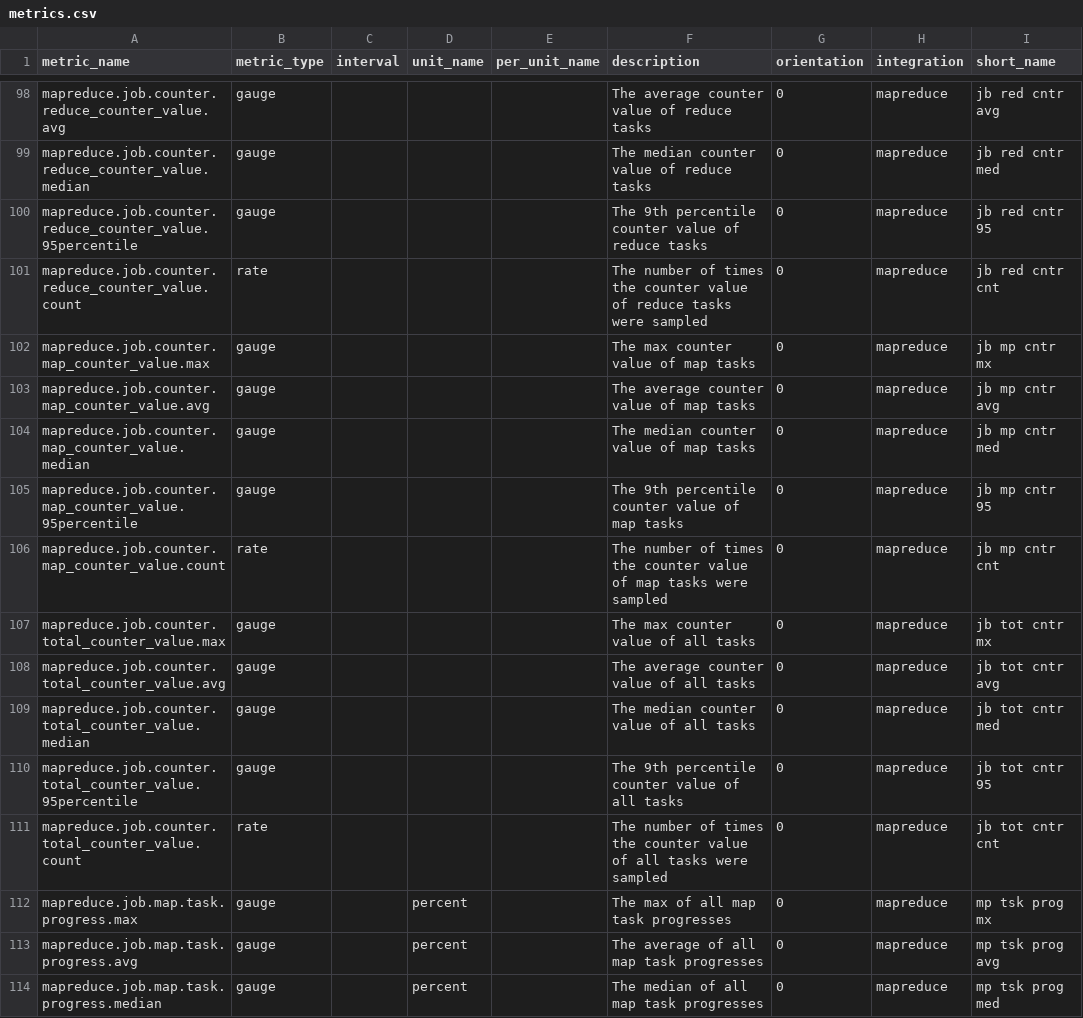
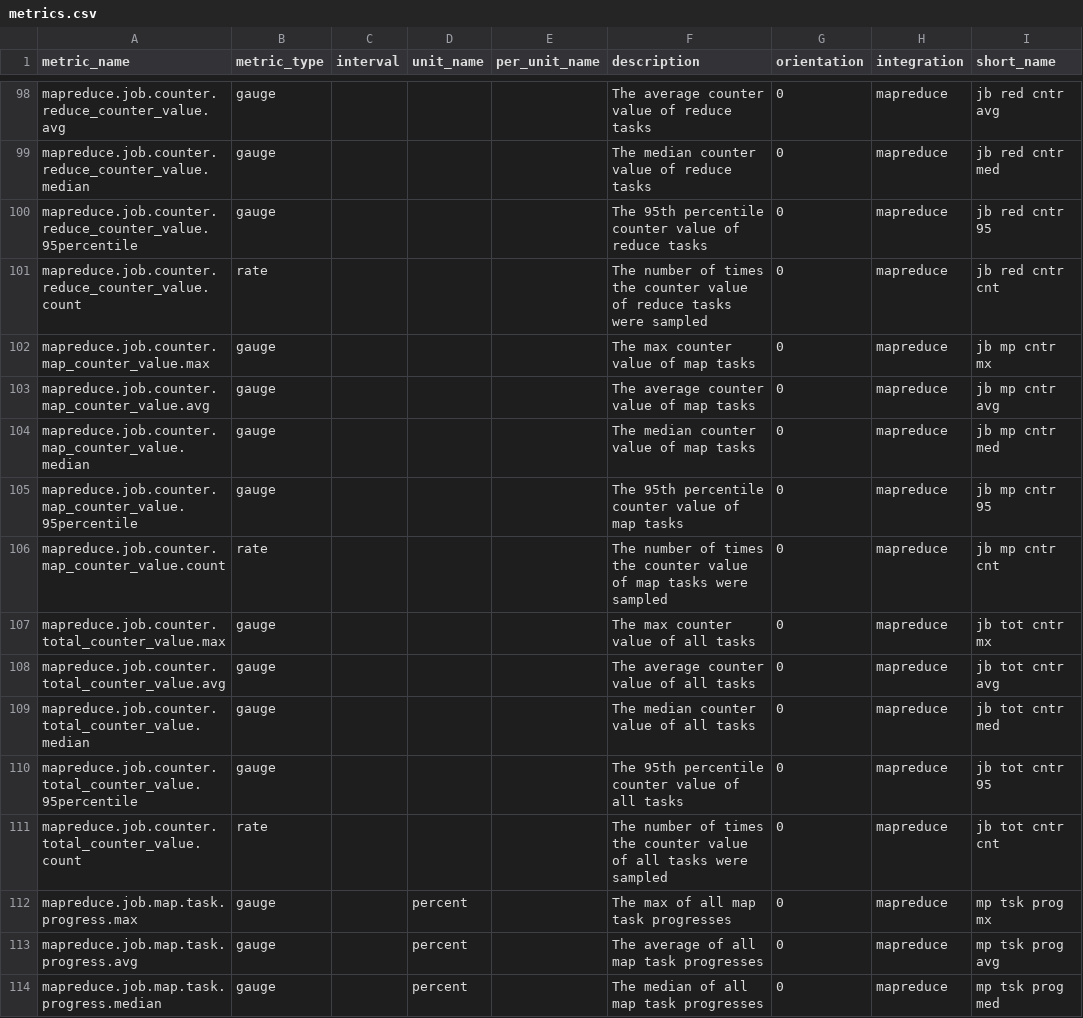
Before and after one commit to DataDog/IntegrationTemplate, a CSV file: mapreduce/metrics.csv, drawn as a sheet; only a part is shown, gaps mark what is left out; the diff covers the shown part only.

```diff
--- a/mapreduce/metrics.csv
+++ b/mapreduce/metrics.csv
@@ -99,3 +99,3 @@ mapreduce.job.counter.reduce_counter_value.avg,gauge,,,,The average counter valu
 mapreduce.job.counter.reduce_counter_value.median,gauge,,,,The median counter value of reduce tasks,0,mapreduce,jb red cntr med
-mapreduce.job.counter.reduce_counter_value.95percentile,gauge,,,,The 9th percentile counter value of reduce tasks,0,mapreduce,jb red cntr 95
+mapreduce.job.counter.reduce_counter_value.95percentile,gauge,,,,The 95th percentile counter value of reduce tasks,0,mapreduce,jb red cntr 95
 mapreduce.job.counter.reduce_counter_value.count,rate,,,,The number of times the counter value of reduce tasks were sampled,0,mapreduce,jb red cntr cnt
@@ -104,3 +104,3 @@ mapreduce.job.counter.map_counter_value.avg,gauge,,,,The average counter value o
 mapreduce.job.counter.map_counter_value.median,gauge,,,,The median counter value of map tasks,0,mapreduce,jb mp cntr med
-mapreduce.job.counter.map_counter_value.95percentile,gauge,,,,The 9th percentile counter value of map tasks,0,mapreduce,jb mp cntr 95
+mapreduce.job.counter.map_counter_value.95percentile,gauge,,,,The 95th percentile counter value of map tasks,0,mapreduce,jb mp cntr 95
 mapreduce.job.counter.map_counter_value.count,rate,,,,The number of times the counter value of map tasks were sampled,0,mapreduce,jb mp cntr cnt
@@ -109,3 +109,3 @@ mapreduce.job.counter.total_counter_value.avg,gauge,,,,The average counter value
 mapreduce.job.counter.total_counter_value.median,gauge,,,,The median counter value of all tasks,0,mapreduce,jb tot cntr med
-mapreduce.job.counter.total_counter_value.95percentile,gauge,,,,The 9th percentile counter value of all tasks,0,mapreduce,jb tot cntr 95
+mapreduce.job.counter.total_counter_value.95percentile,gauge,,,,The 95th percentile counter value of all tasks,0,mapreduce,jb tot cntr 95
 mapreduce.job.counter.total_counter_value.count,rate,,,,The number of times the counter value of all tasks were sampled,0,mapreduce,jb tot cntr cnt
```
Also changed, not shown: 18 edited cells elsewhere in this file.
